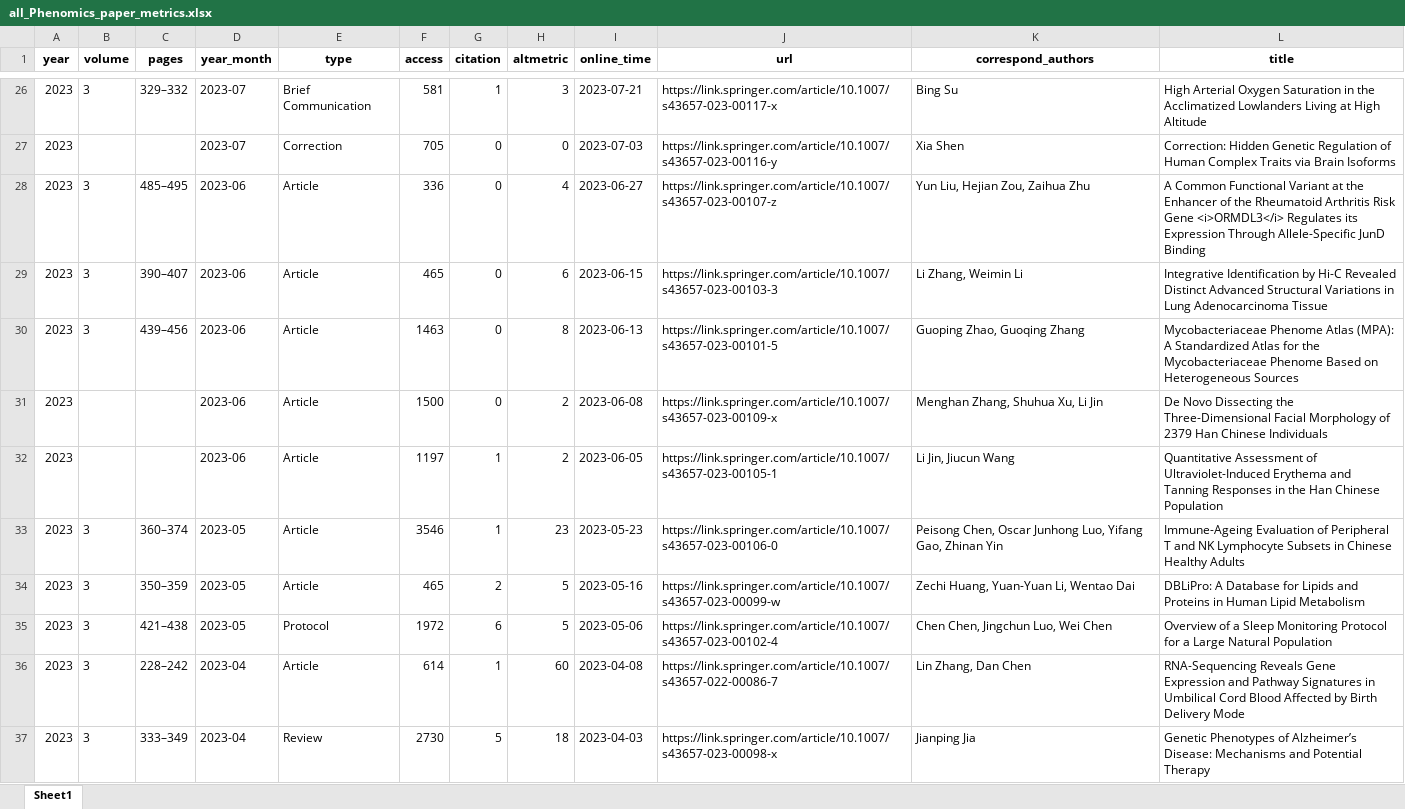
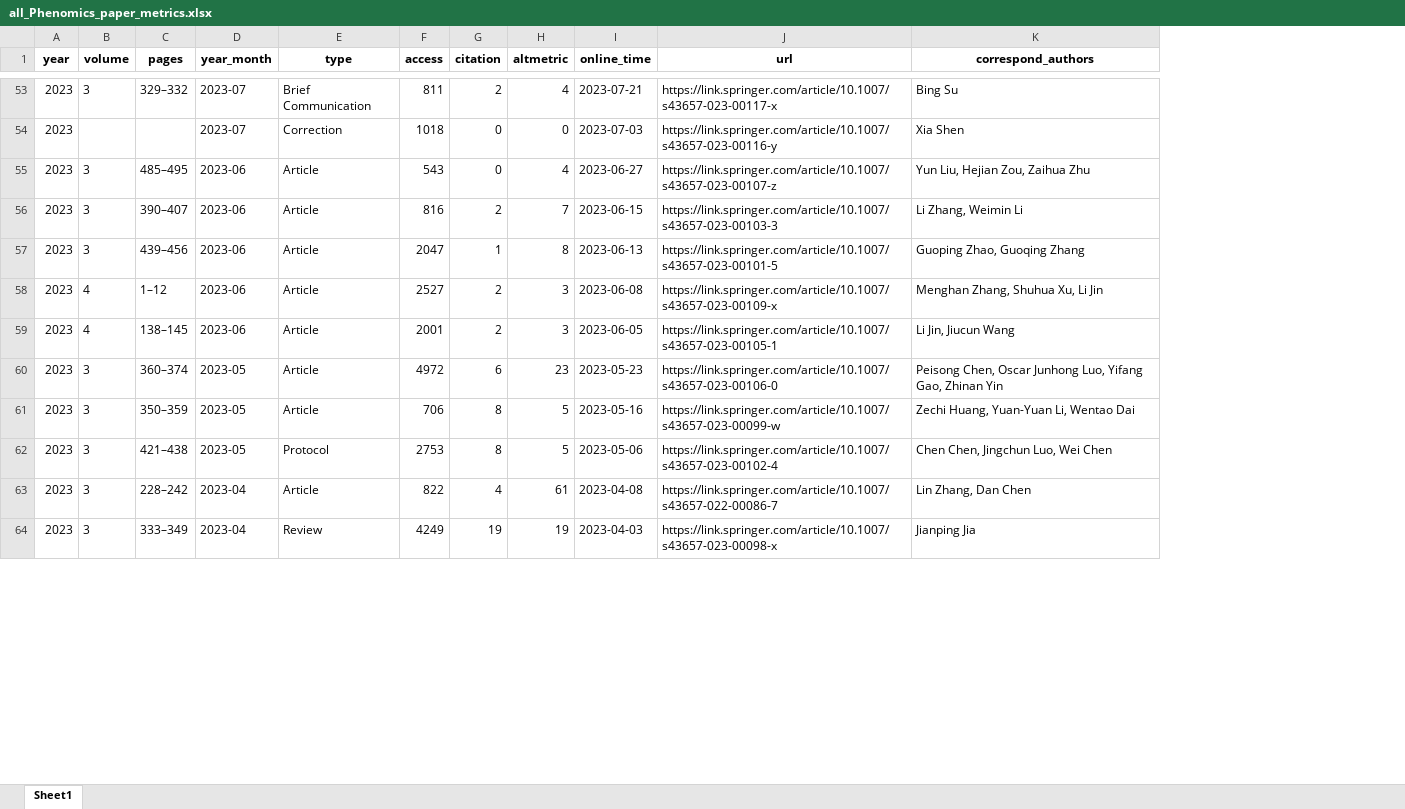
Before and after one commit to IanHugh/phenomics, an Excel workbook: Weekly_Figures/all_Phenomics_paper_metrics.xlsx, sheet Sheet1, drawn as a sheet; only a part is shown, gaps mark what is left out; values as stored, in another font and other column widths than the file's, no borders; removed rows and columns are numbered as before the commit, all else as after; the diff covers the shown part only; the diff names each change by its address in the sheet, - before the commit and + after, or states it on an @@ line.

```diff
--- a/Weekly_Figures/all_Phenomics_paper_metrics.xlsx (sheet Sheet1)
+++ b/Weekly_Figures/all_Phenomics_paper_metrics.xlsx (sheet Sheet1)
-column L (title), rows 26-37: High Arterial Oxygen Saturation in the Acclimatized Lowlanders Living at High Altitude | Correction: Hidden Genetic Regulation of Human Complex Traits via Brain Isoforms | A Common Functional Variant at the Enhancer of the Rheumatoid Arthritis Risk Gene <i>ORMDL3</i> Regulates its Expression Through Allele-Specific JunD Binding | Integrative Identification by Hi-C Revealed Distinct Advanced Structural Variations in Lung Adenocarcinoma Tissue | Mycobacteriaceae Phenome Atlas (MPA): A Standardized Atlas for the Mycobacteriaceae Phenome Based on Heterogeneous Sources | De Novo Dissecting the Three-Dimensional Facial Morphology of 2379 Han Chinese Individuals | Quantitative Assessment of Ultraviolet-Induced Erythema and Tanning Responses in the Han Chinese Population | Immune-Ageing Evaluation of Peripheral T and NK Lymphocyte Subsets in Chinese Healthy Adults | DBLiPro: A Database for Lipids and Proteins in Human Lipid Metabolism | Overview of a Sleep Monitoring Protocol for a Large Natural Population | RNA-Sequencing Reveals Gene Expression and Pathway Signatures in Umbilical Cord Blood Affected by Birth Delivery Mode | Genetic Phenotypes of Alzheimer’s Disease: Mechanisms and Potential Therapy
-F53 (access): 581
+F53 (access): 811
-G53 (citation): 1
+G53 (citation): 2
-H53 (altmetric): 3
+H53 (altmetric): 4
-F54 (access): 705
+F54 (access): 1018
-F55 (access): 336
+F55 (access): 543
-F56 (access): 465
+F56 (access): 816
-G56 (citation): 0
+G56 (citation): 2
-H56 (altmetric): 6
+H56 (altmetric): 7
-F57 (access): 1463
+F57 (access): 2047
-G57 (citation): 0
+G57 (citation): 1
-B58:B59 (volume): (empty)
+B58:B59 (volume): 4
-C58 (pages): (empty)
+C58 (pages): 1–12
-F58 (access): 1500
+F58 (access): 2527
-G58 (citation): 0
+G58 (citation): 2
-H58:H59 (altmetric): 2
+H58:H59 (altmetric): 3
-C59 (pages): (empty)
+C59 (pages): 138–145
-F59 (access): 1197
+F59 (access): 2001
-G59 (citation): 1
+G59 (citation): 2
-F60 (access): 3546
+F60 (access): 4972
-G60 (citation): 1
+G60 (citation): 6
-F61 (access): 465
+F61 (access): 706
-G61 (citation): 2
+G61 (citation): 8
-F62 (access): 1972
+F62 (access): 2753
-G62 (citation): 6
+G62 (citation): 8
-F63 (access): 614
+F63 (access): 822
-G63 (citation): 1
+G63 (citation): 4
-H63 (altmetric): 60
+H63 (altmetric): 61
-F64 (access): 2730
+F64 (access): 4249
-G64 (citation): 5
+G64 (citation): 19
-H64 (altmetric): 18
+H64 (altmetric): 19
```
Also changed, not shown: 27 added rows and 315 edited cells elsewhere in this sheet, 11 other files.
